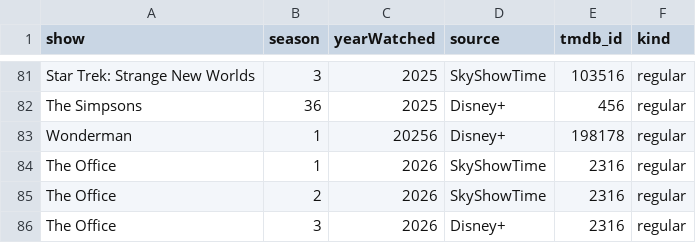
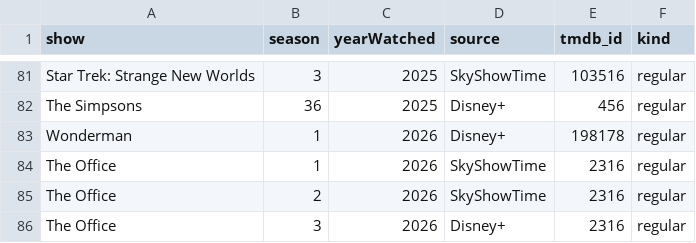
Before and after one commit to ortolanph/media_watch, a CSV file: data_sample/tvshows.csv, drawn as a sheet; only a part is shown, gaps mark what is left out; the diff names each change by its address in the sheet, - before the commit and + after, or states it on an @@ line.

Commit message:
media002 - listing TV shows

```diff
--- a/data_sample/tvshows.csv
+++ b/data_sample/tvshows.csv
-C83 (yearWatched): 20256
+C83 (yearWatched): 2026
```
Also changed, not shown: 16 other files.
